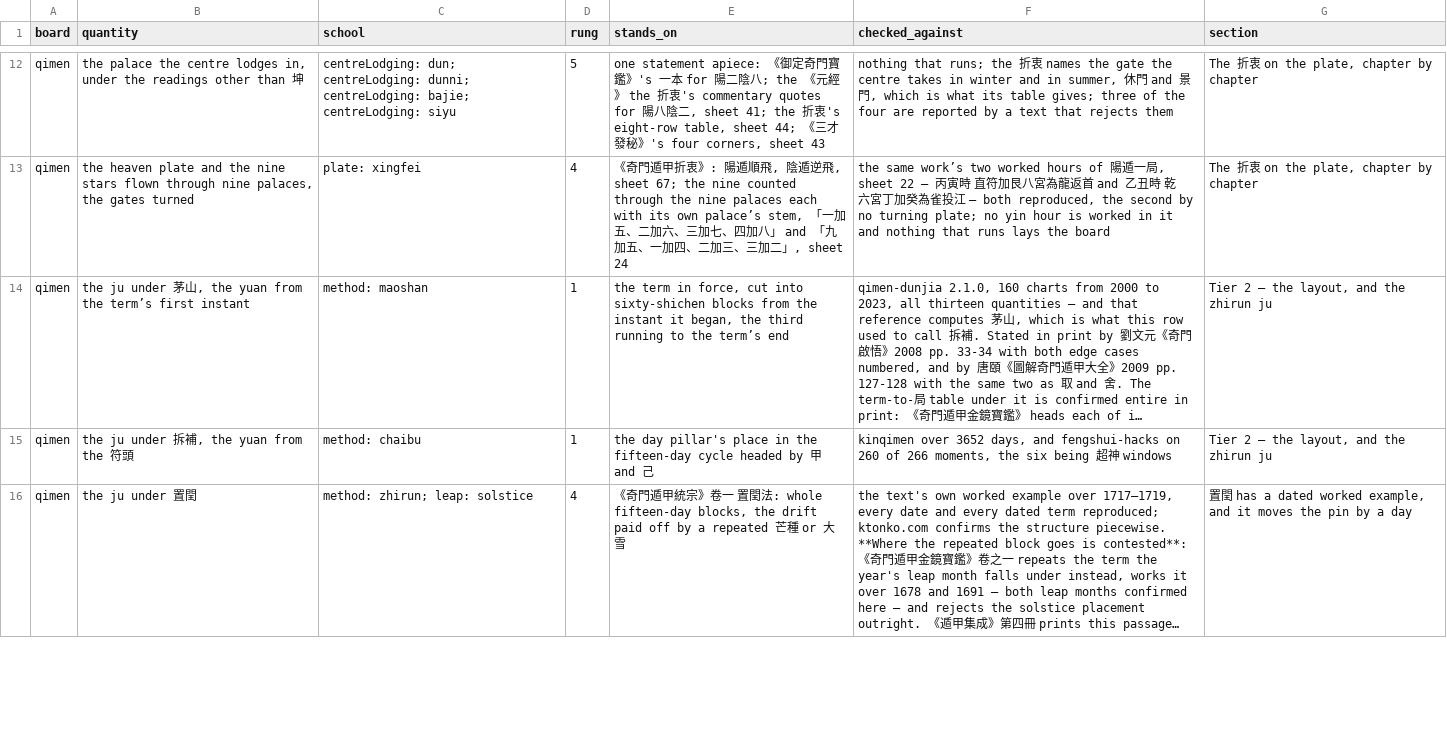
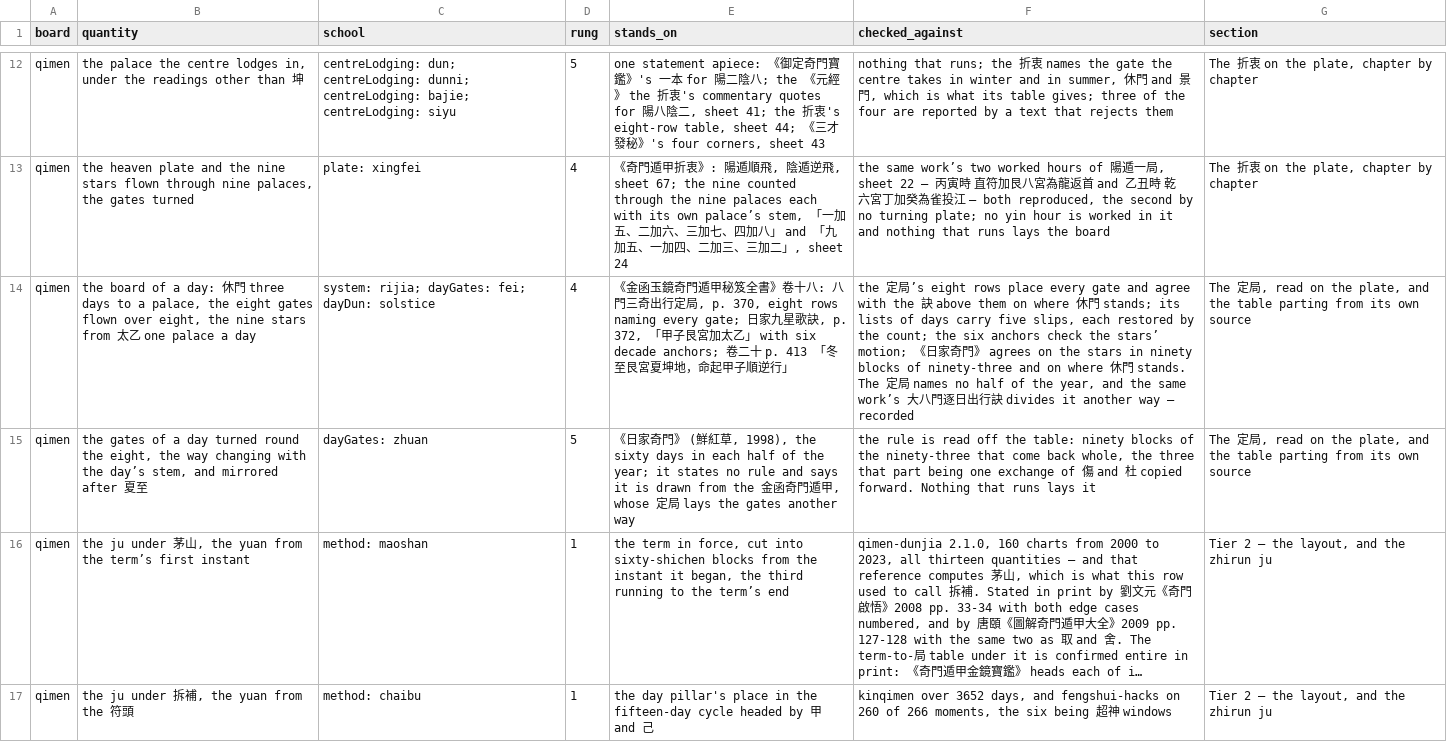
Before and after one commit to lineadicomando/shipan, a TSV file: docs/sources.tsv, drawn as a sheet; only a part is shown, gaps mark what is left out; the shorter side is filled out with more unchanged rows; long unchanged cells end in …; the diff names each change by its address in the sheet, - before the commit and + after, or states it on an @@ line.

```diff
--- a/docs/sources.tsv
+++ b/docs/sources.tsv
+row 14: qimen | the board of a day: 休門 three days to a palace, the eight gates flown over eight, the nine stars from 太乙 one palace a day | system: rijia; dayGates: fei; dayDun: solstice | 4 | 《金函玉鏡奇門遁甲秘笈全書》卷十八: 八門三奇出行定局, p. 370, eight rows naming every gate; 日家九星歌訣, p. 372, 「甲子艮宮加太乙」 with six decade anchors; 卷二十 p. 413 「冬至艮宮夏坤地，命起甲子順逆行」 | the 定局’s eight rows place every gate and agree with the 訣 above them on where 休門 stands; its lists of days carry five slips, each restored by the count; the six anchors check the stars’ motion; 《日家奇門》 agrees on the stars in ninety blocks of ninety-three and on where 休門 stands. The 定局 names no half of the year, and the same work’s 大八門逐日出行訣 divides it another way — recorded | The 定局, read on the plate, and the table parting from its own source
+row 15: qimen | the gates of a day turned round the eight, the way changing with the day’s stem, and mirrored after 夏至 | dayGates: zhuan | 5 | 《日家奇門》 (鮮紅草, 1998), the sixty days in each half of the year; it states no rule and says it is drawn from the 金函奇門遁甲, whose 定局 lays the gates another way | the rule is read off the table: ninety blocks of the ninety-three that come back whole, the three that part being one exchange of 傷 and 杜 copied forward. Nothing that runs lays it | The 定局, read on the plate, and the table parting from its own source
```
Also changed, not shown: 44 other files.
